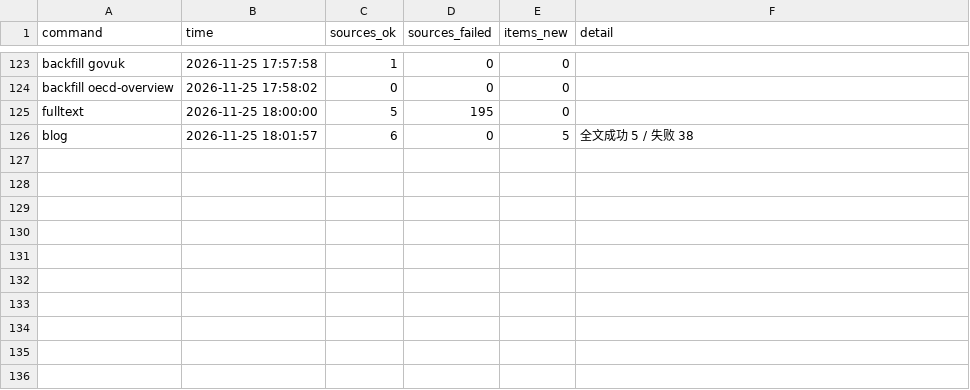
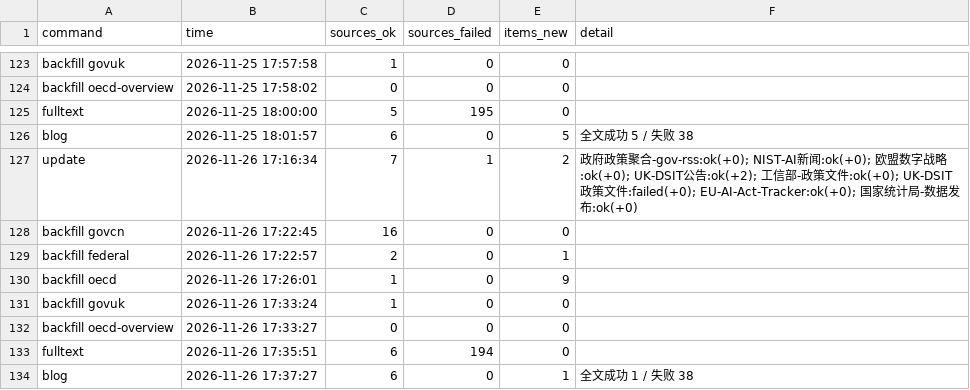
Before and after one commit to tyt16788/global-ai-policy-collector, a CSV file: data/runs.csv, drawn as a sheet; only a part is shown, gaps mark what is left out.

```diff
--- a/data/runs.csv
+++ b/data/runs.csv
@@ -126 +126,9 @@ fulltext,2026-11-25 18:00:00,5,195,0,
 blog,2026-11-25 18:01:57,6,0,5,全文成功 5 / 失败 38
+update,2026-11-26 17:16:34,7,1,2,政府政策聚合-gov-rss:ok(+0); NIST-AI新闻:ok(+0); 欧盟数字战略:ok(+0); UK-DSIT公告:ok(+2); 工信部-政策文件:ok(+0); UK-DSIT政策文件:failed(+0); EU-AI-Act-Tracker:ok(+0); 国家统计局-数据发布:ok(+0)
+backfill govcn,2026-11-26 17:22:45,16,0,0,
+backfill federal,2026-11-26 17:22:57,2,0,1,
+backfill oecd,2026-11-26 17:26:01,1,0,9,
+backfill govuk,2026-11-26 17:33:24,1,0,0,
+backfill oecd-overview,2026-11-26 17:33:27,0,0,0,
+fulltext,2026-11-26 17:35:51,6,194,0,
+blog,2026-11-26 17:37:27,6,0,1,全文成功 1 / 失败 38
```
Also changed, not shown: data/signal_health.csv, data/source_health.csv, 15 other files.
